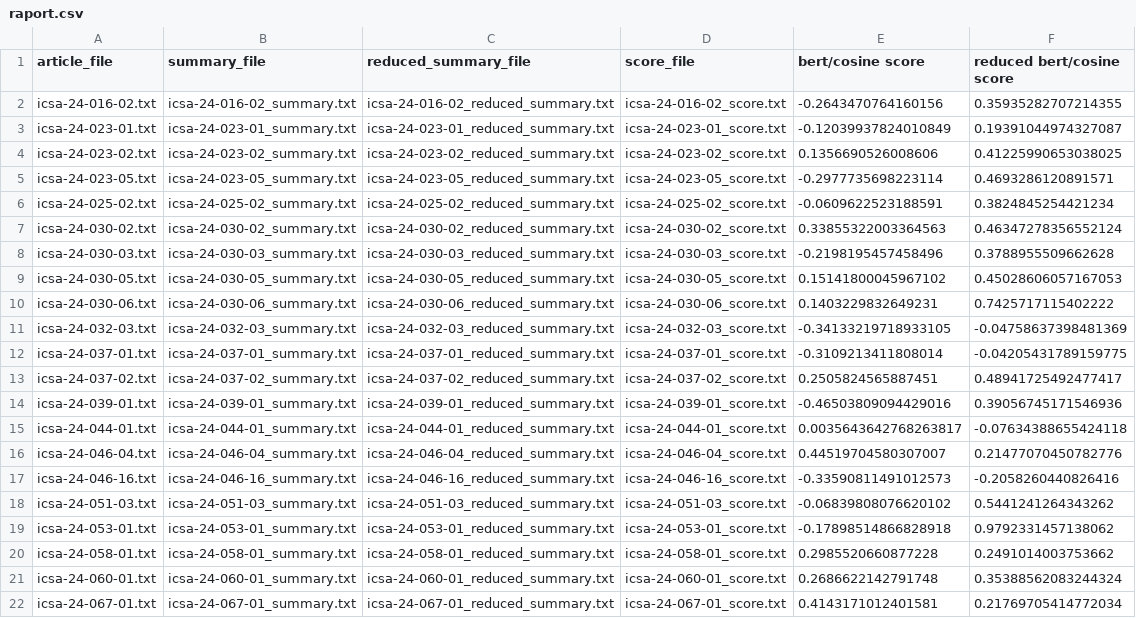
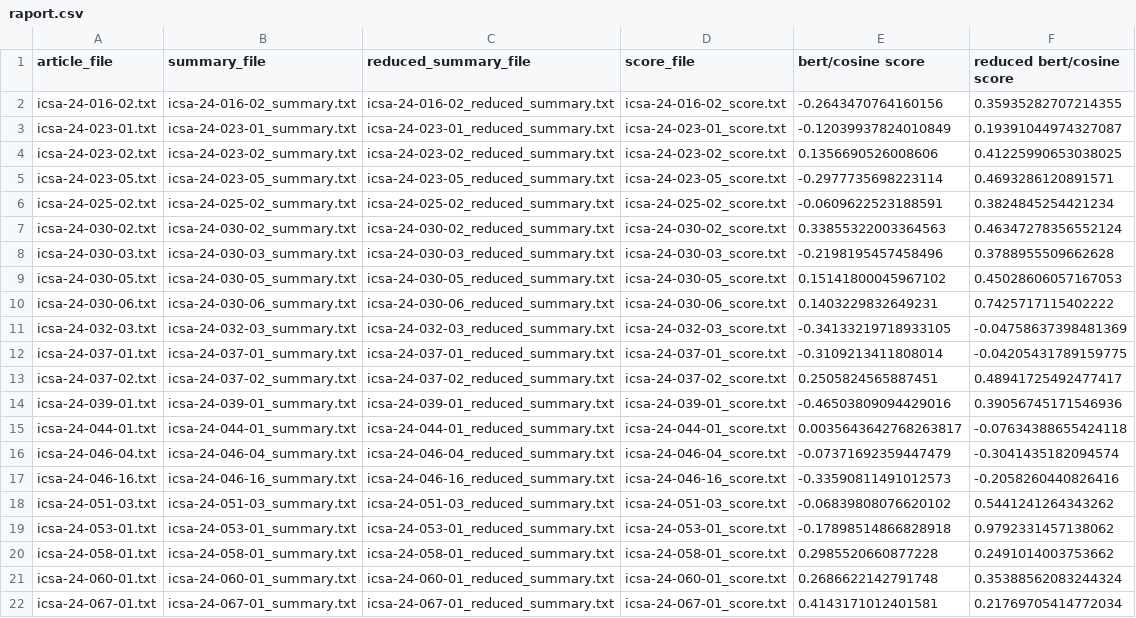
Before and after one commit to IreneuszC/Dok-chat-miner, a CSV file: scrapper/output/clustering_results/kmeans/government/raport.csv, drawn as a sheet.

Commit message:
Raport generation per group

```diff
--- a/scrapper/output/clustering_results/kmeans/government/raport.csv
+++ b/scrapper/output/clustering_results/kmeans/government/raport.csv
@@ -15,3 +15,3 @@ icsa-24-039-01.txt, icsa-24-039-01_summary.txt, icsa-24-039-01_reduced_summary.t
 icsa-24-044-01.txt, icsa-24-044-01_summary.txt, icsa-24-044-01_reduced_summary.txt, icsa-24-044-01_score.txt, 0.0035643642768263817, -0.07634388655424118
-icsa-24-046-04.txt, icsa-24-046-04_summary.txt, icsa-24-046-04_reduced_summary.txt, icsa-24-046-04_score.txt, 0.44519704580307007, 0.21477070450782776
+icsa-24-046-04.txt, icsa-24-046-04_summary.txt, icsa-24-046-04_reduced_summary.txt, icsa-24-046-04_score.txt, -0.07371692359447479, -0.3041435182094574
 icsa-24-046-16.txt, icsa-24-046-16_summary.txt, icsa-24-046-16_reduced_summary.txt, icsa-24-046-16_score.txt, -0.33590811491012573, -0.2058260440826416
```
Also changed, not shown: scrapper/output/clustering_results/agglomerative-ward/ethernet/raport.csv, scrapper/output/clustering_results/agglomerative-ward/network/raport.csv, 30 other files.
